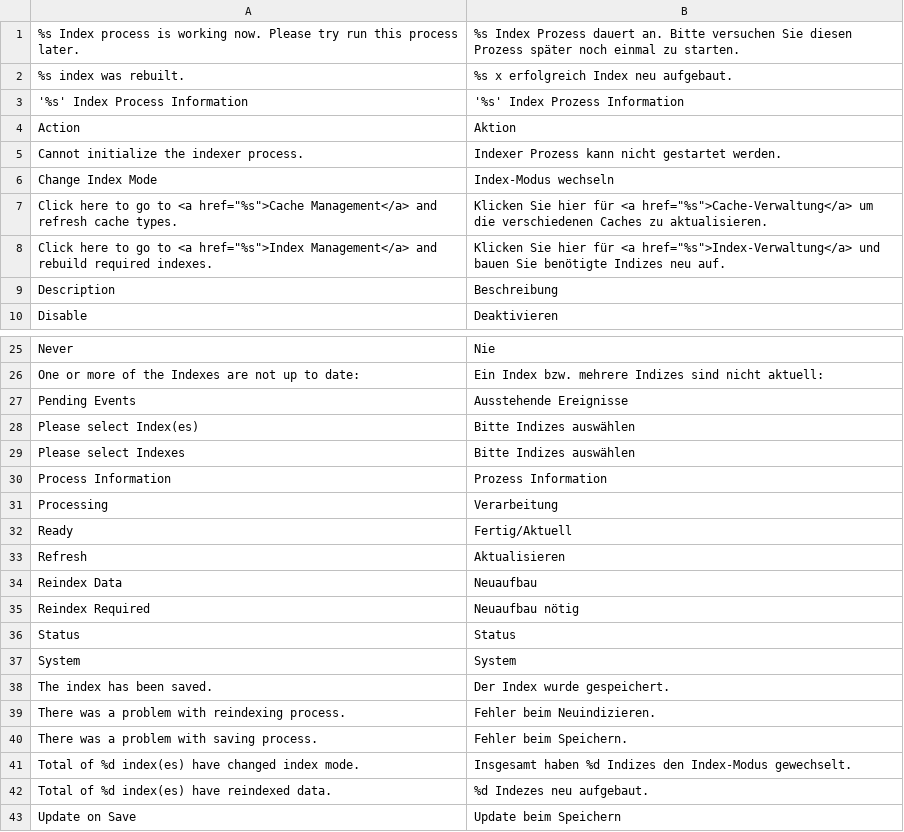
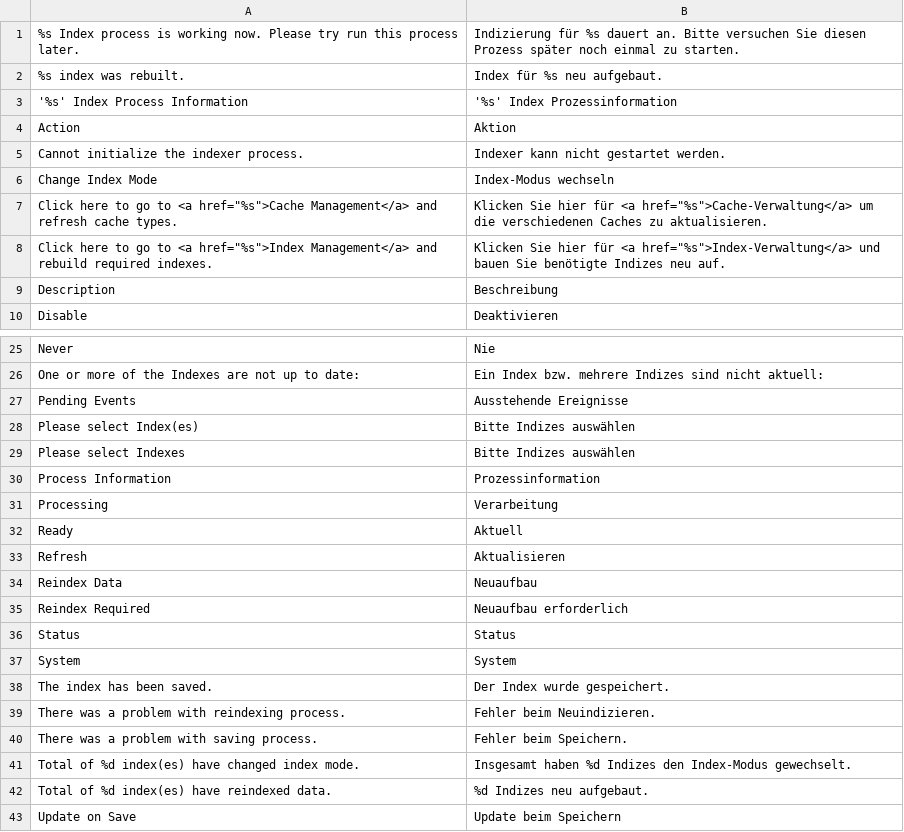
Before and after one commit to riconeitzel/German_LocalePack_de_DE, a CSV file: app/locale/de_DE/Mage_Index.csv, drawn as a sheet; only a part is shown, gaps mark what is left out.

Commit message:
Satzbau, Wording

```diff
--- a/app/locale/de_DE/Mage_Index.csv
+++ b/app/locale/de_DE/Mage_Index.csv
@@ -1,6 +1,6 @@
-"%s Index process is working now. Please try run this process later.","%s Index Prozess dauert an. Bitte versuchen Sie diesen Prozess später noch einmal zu starten."
-"%s index was rebuilt.","%s x erfolgreich Index neu aufgebaut."
-"'%s' Index Process Information","'%s' Index Prozess Information"
+"%s Index process is working now. Please try run this process later."," Indizierung für %s dauert an. Bitte versuchen Sie diesen Prozess später noch einmal zu starten."
+"%s index was rebuilt.","Index für %s neu aufgebaut."
+"'%s' Index Process Information","'%s' Index Prozessinformation"
 "Action","Aktion"
-"Cannot initialize the indexer process.","Indexer Prozess kann nicht gestartet werden."
+"Cannot initialize the indexer process.","Indexer kann nicht gestartet werden."
 "Change Index Mode","Index-Modus wechseln"
@@ -29,8 +29,8 @@
 "Please select Indexes","Bitte Indizes auswählen"
-"Process Information","Prozess Information"
+"Process Information","Prozessinformation"
 "Processing","Verarbeitung"
-"Ready","Fertig/Aktuell"
+"Ready","Aktuell"
 "Refresh","Aktualisieren"
 "Reindex Data","Neuaufbau"
-"Reindex Required","Neuaufbau nötig"
+"Reindex Required","Neuaufbau erforderlich"
 "Status","Status"
@@ -41,3 +41,3 @@
 "Total of %d index(es) have changed index mode.","Insgesamt haben %d Indizes den Index-Modus gewechselt."
-"Total of %d index(es) have reindexed data.","%d Indezes neu aufgebaut."
+"Total of %d index(es) have reindexed data.","%d Indizes neu aufgebaut."
 "Update on Save","Update beim Speichern"
```
